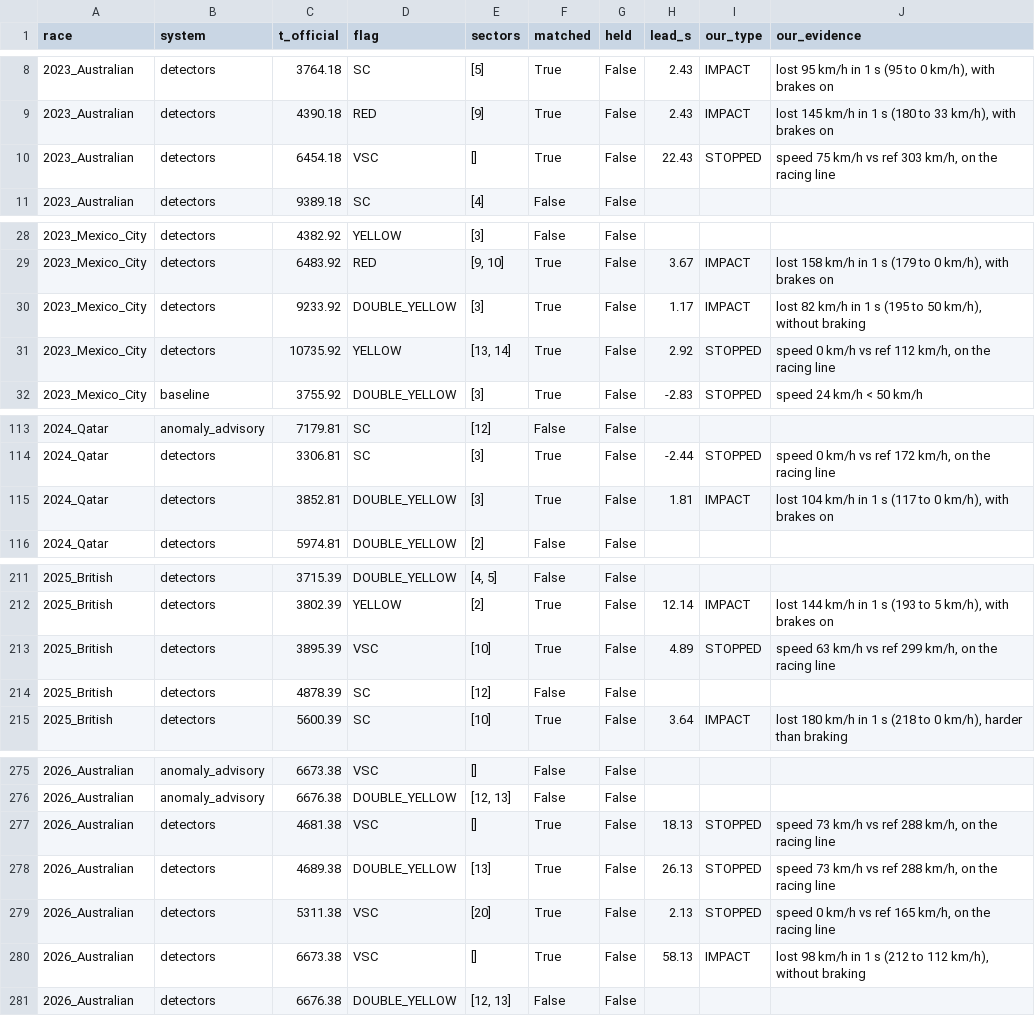
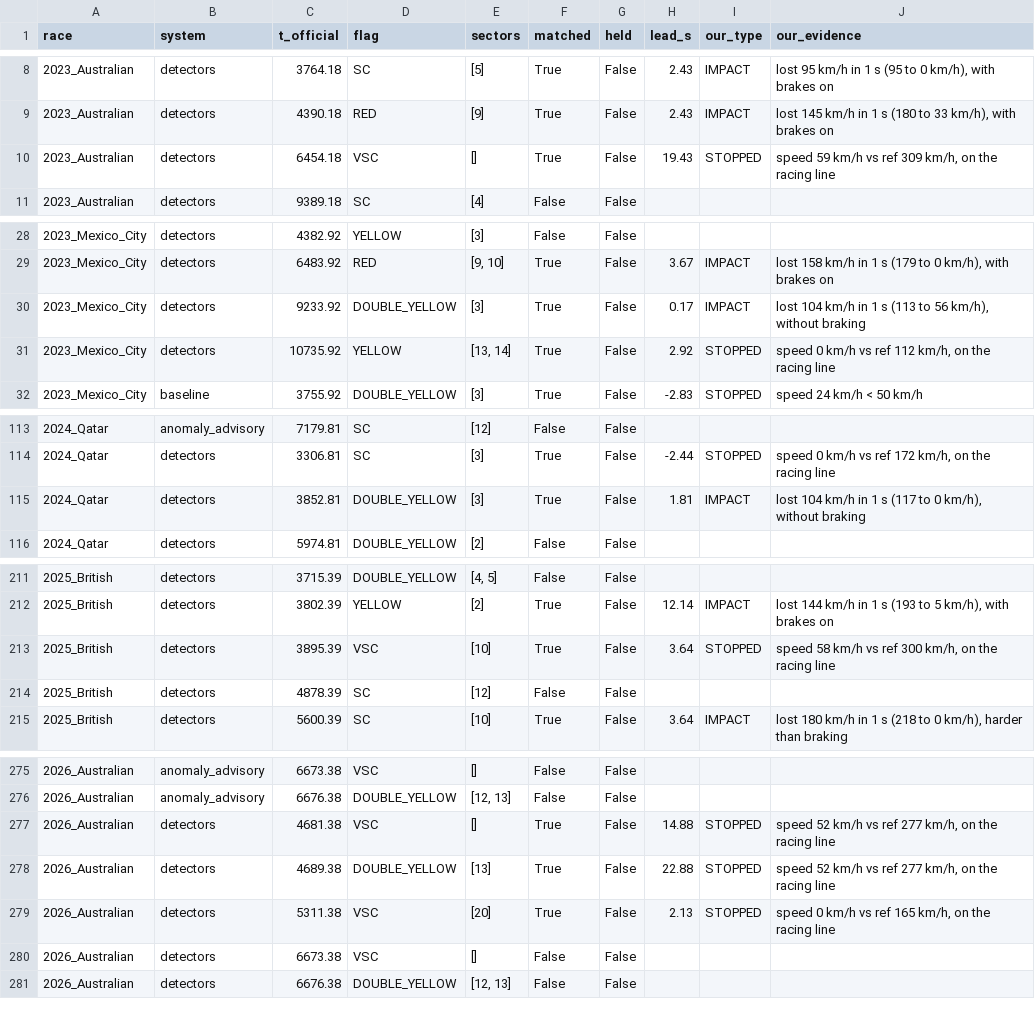
Before and after one commit to Pseudocoder28/Fast-Flag, a CSV file: docs/charts/detect_incidents.csv, drawn as a sheet; only a part is shown, gaps mark what is left out; the diff covers the shown part only.

```diff
--- a/docs/charts/detect_incidents.csv
+++ b/docs/charts/detect_incidents.csv
@@ -9,3 +9,3 @@ race,system,t_official,flag,sectors,matched,held,lead_s,our_type,our_evidence
 2023_Australian,detectors,4390.18,RED,[9],True,False,2.43,IMPACT,"lost 145 km/h in 1 s (180 to 33 km/h), with brakes on"
-2023_Australian,detectors,6454.18,VSC,[],True,False,22.43,STOPPED,"speed 75 km/h vs ref 303 km/h, on the racing line"
+2023_Australian,detectors,6454.18,VSC,[],True,False,19.43,STOPPED,"speed 59 km/h vs ref 309 km/h, on the racing line"
 2023_Australian,detectors,9389.18,SC,[4],False,False,,,
@@ -29,3 +29,3 @@ race,system,t_official,flag,sectors,matched,held,lead_s,our_type,our_evidence
 2023_Mexico_City,detectors,6483.92,RED,"[9, 10]",True,False,3.67,IMPACT,"lost 158 km/h in 1 s (179 to 0 km/h), with brakes on"
-2023_Mexico_City,detectors,9233.92,DOUBLE_YELLOW,[3],True,False,1.17,IMPACT,"lost 82 km/h in 1 s (195 to 50 km/h), without braking"
+2023_Mexico_City,detectors,9233.92,DOUBLE_YELLOW,[3],True,False,0.17,IMPACT,"lost 104 km/h in 1 s (113 to 56 km/h), without braking"
 2023_Mexico_City,detectors,10735.92,YELLOW,"[13, 14]",True,False,2.92,STOPPED,"speed 0 km/h vs ref 112 km/h, on the racing line"
@@ -114,3 +114,3 @@ race,system,t_official,flag,sectors,matched,held,lead_s,our_type,our_evidence
 2024_Qatar,detectors,3306.81,SC,[3],True,False,-2.44,STOPPED,"speed 0 km/h vs ref 172 km/h, on the racing line"
-2024_Qatar,detectors,3852.81,DOUBLE_YELLOW,[3],True,False,1.81,IMPACT,"lost 104 km/h in 1 s (117 to 0 km/h), with brakes on"
+2024_Qatar,detectors,3852.81,DOUBLE_YELLOW,[3],True,False,1.81,IMPACT,"lost 104 km/h in 1 s (117 to 0 km/h), without braking"
 2024_Qatar,detectors,5974.81,DOUBLE_YELLOW,[2],False,False,,,
@@ -212,3 +212,3 @@ race,system,t_official,flag,sectors,matched,held,lead_s,our_type,our_evidence
 2025_British,detectors,3802.39,YELLOW,[2],True,False,12.14,IMPACT,"lost 144 km/h in 1 s (193 to 5 km/h), with brakes on"
-2025_British,detectors,3895.39,VSC,[10],True,False,4.89,STOPPED,"speed 63 km/h vs ref 299 km/h, on the racing line"
+2025_British,detectors,3895.39,VSC,[10],True,False,3.64,STOPPED,"speed 58 km/h vs ref 300 km/h, on the racing line"
 2025_British,detectors,4878.39,SC,[12],False,False,,,
@@ -276,6 +276,6 @@ race,system,t_official,flag,sectors,matched,held,lead_s,our_type,our_evidence
 2026_Australian,anomaly_advisory,6676.38,DOUBLE_YELLOW,"[12, 13]",False,False,,,
-2026_Australian,detectors,4681.38,VSC,[],True,False,18.13,STOPPED,"speed 73 km/h vs ref 288 km/h, on the racing line"
-2026_Australian,detectors,4689.38,DOUBLE_YELLOW,[13],True,False,26.13,STOPPED,"speed 73 km/h vs ref 288 km/h, on the racing line"
+2026_Australian,detectors,4681.38,VSC,[],True,False,14.88,STOPPED,"speed 52 km/h vs ref 277 km/h, on the racing line"
+2026_Australian,detectors,4689.38,DOUBLE_YELLOW,[13],True,False,22.88,STOPPED,"speed 52 km/h vs ref 277 km/h, on the racing line"
 2026_Australian,detectors,5311.38,VSC,[20],True,False,2.13,STOPPED,"speed 0 km/h vs ref 165 km/h, on the racing line"
-2026_Australian,detectors,6673.38,VSC,[],True,False,58.13,IMPACT,"lost 98 km/h in 1 s (212 to 112 km/h), without braking"
+2026_Australian,detectors,6673.38,VSC,[],False,False,,,
 2026_Australian,detectors,6676.38,DOUBLE_YELLOW,"[12, 13]",False,False,,,
```
Also changed, not shown: 4 edited cells elsewhere in this file, docs/charts/detect_alerts.csv, docs/charts/detect_eval.csv, 15 other files.
